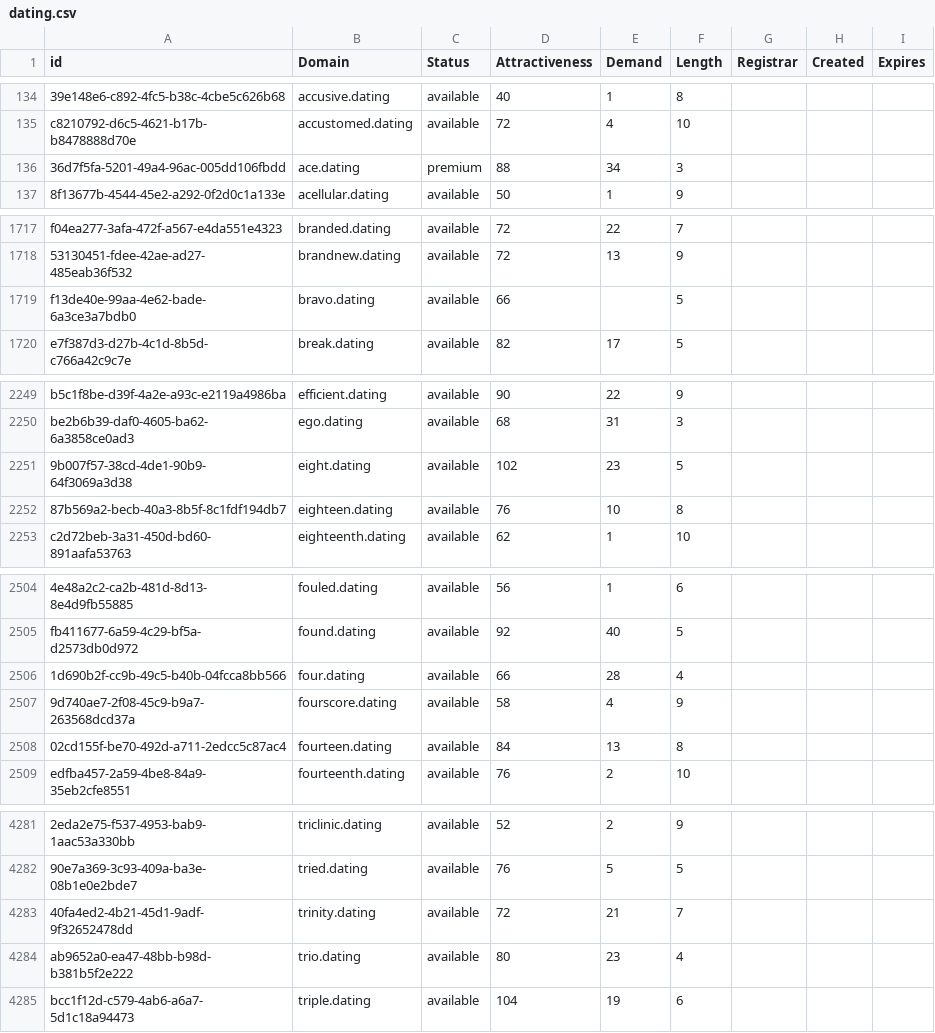
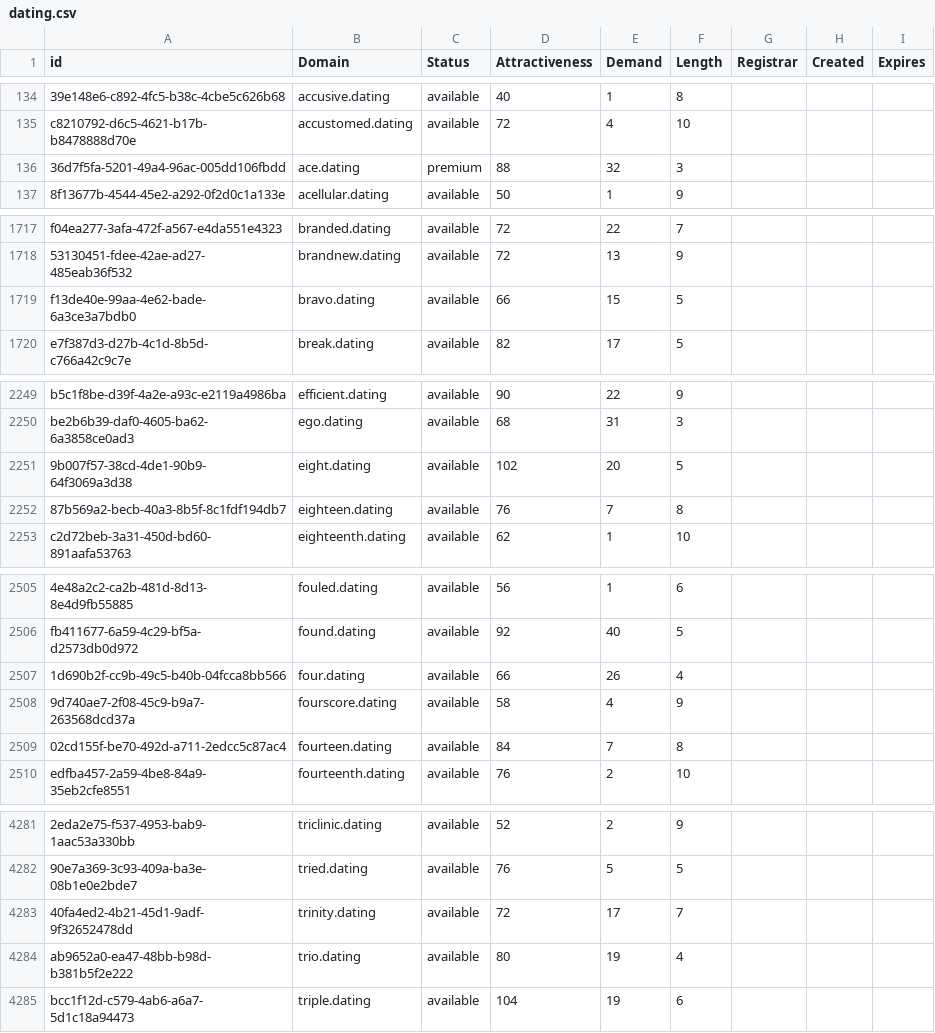
Before and after one commit to UniqueDomains/dating-oneword-domains, a CSV file: dating.csv, drawn as a sheet; only a part is shown, gaps mark what is left out; addresses are those after the commit; the diff covers the shown part only; the diff names each change by its address in the sheet, - before the commit and + after, or states it on an @@ line.

```diff
--- a/dating.csv
+++ b/dating.csv
-E136 (Demand): 34
+E136 (Demand): 32
-E1719 (Demand): (empty)
+E1719 (Demand): 15
-E2251 (Demand): 23
+E2251 (Demand): 20
-E2252 (Demand): 10
+E2252 (Demand): 7
-E2507 (Demand): 28
+E2507 (Demand): 26
-E2509 (Demand): 13
+E2509 (Demand): 7
-E4283 (Demand): 21
+E4283 (Demand): 17
-E4284 (Demand): 23
+E4284 (Demand): 19
```
Also changed, not shown: 2 added rows, 1 removed row and 38 edited cells elsewhere in this file, 2 other files.
